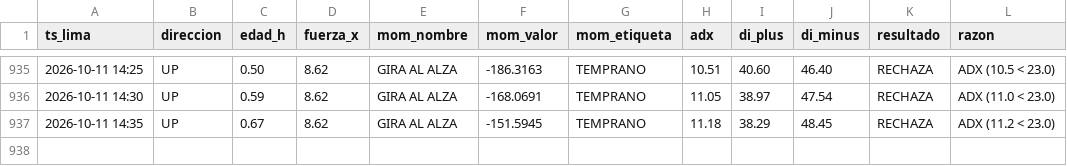
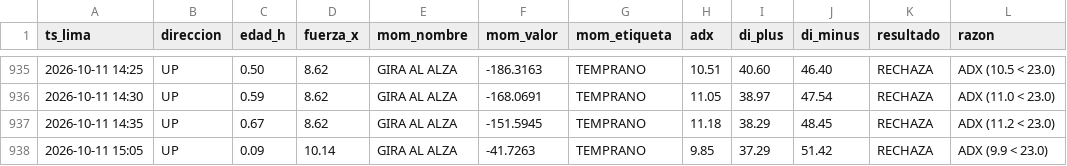
Before and after one commit to Interpage188/interpage, a CSV file: data/diagnostico_filtros_B.csv, drawn as a sheet; only a part is shown, gaps mark what is left out.

```diff
--- a/data/diagnostico_filtros_B.csv
+++ b/data/diagnostico_filtros_B.csv
@@ -937 +937,2 @@ ts_lima,direccion,edad_h,fuerza_x,mom_nombre,mom_valor,mom_etiqueta,adx,di_plus,
 2026-10-11 14:35,UP,0.67,8.62,GIRA AL ALZA,-151.5945,TEMPRANO,11.18,38.29,48.45,RECHAZA,ADX (11.2 < 23.0)
+2026-10-11 15:05,UP,0.09,10.14,GIRA AL ALZA,-41.7263,TEMPRANO,9.85,37.29,51.42,RECHAZA,ADX (9.9 < 23.0)
```
